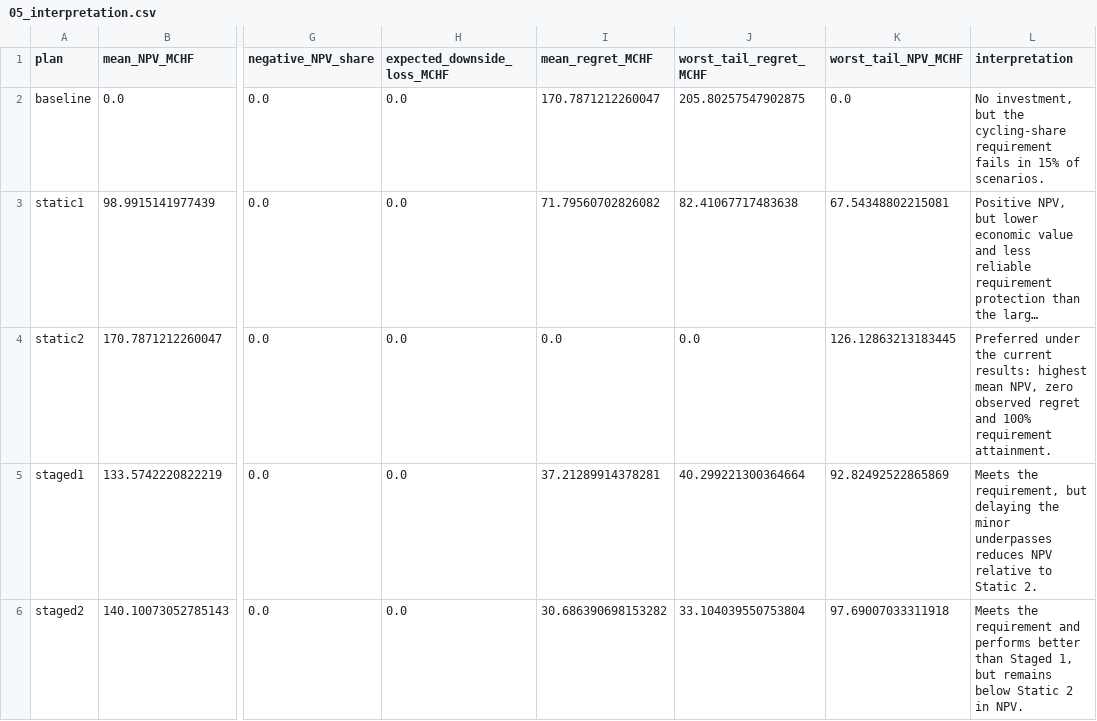
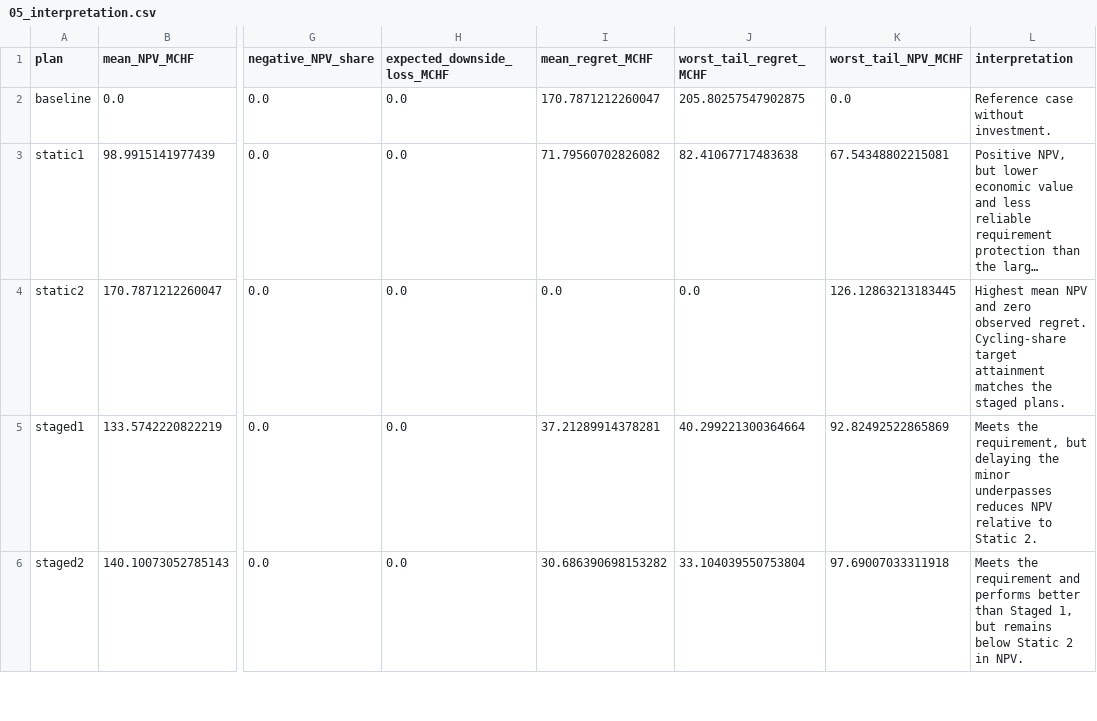
Before and after one commit to saadey-ip/IP-HS26-Veloschnellroute, a CSV file: results/05_appraisal/05_interpretation.csv, drawn as a sheet; only a part is shown, gaps mark what is left out; long unchanged cells end in …; the diff names each change by its address in the sheet, - before the commit and + after, or states it on an @@ line.

Commit message:
Add appraisal backup plots and update interpretation

```diff
--- a/results/05_appraisal/05_interpretation.csv
+++ b/results/05_appraisal/05_interpretation.csv
-L2 (interpretation): No investment, but the cycling-share requirement fails in 15% of scenarios.
+L2 (interpretation): Reference case without investment.
-L4 (interpretation): Preferred under the current results: highest mean NPV, zero observed regret and 100% requirement attainment.
+L4 (interpretation): Highest mean NPV and zero observed regret. Cycling-share target attainment matches the staged plans.
```
Also changed, not shown: 3 other files.
